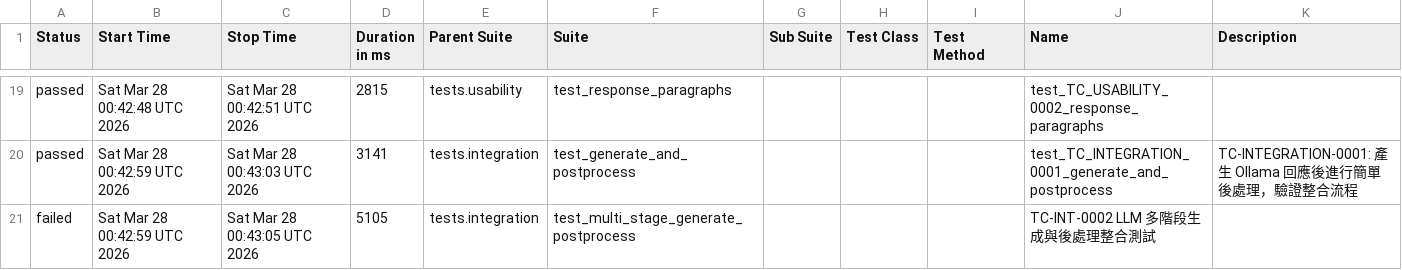
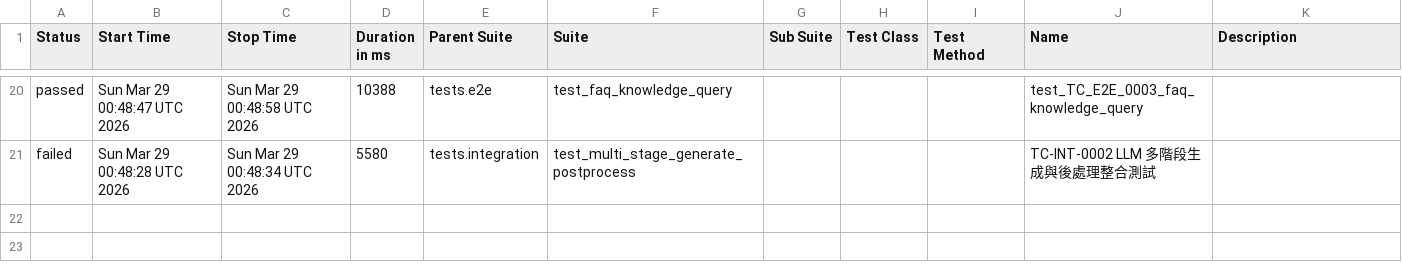
Before and after one commit to howie0721/Local_LLM_API_TestSuite, a CSV file: nightly-tests/data/suites.csv, drawn as a sheet; only a part is shown, gaps mark what is left out; the diff covers the shown part only.

```diff
--- a/nightly-tests/data/suites.csv
+++ b/nightly-tests/data/suites.csv
@@ -19,5 +22,2 @@
-"passed","Sat Mar 28 00:42:48 UTC 2026","Sat Mar 28 00:42:51 UTC 2026","2815","tests.usability","test_response_paragraphs","","","","test_TC_USABILITY_0002_response_paragraphs",""
-"passed","Sat Mar 28 00:42:59 UTC 2026","Sat Mar 28 00:43:03 UTC 2026","3141","tests.integration","test_generate_and_postprocess","","","","test_TC_INTEGRATION_0001_generate_and_postprocess","
-    TC-INTEGRATION-0001: 產生 Ollama 回應後進行簡單後處理，驗證整合流程
-    "
-"failed","Sat Mar 28 00:42:59 UTC 2026","Sat Mar 28 00:43:05 UTC 2026","5105","tests.integration","test_multi_stage_generate_postprocess","","","","TC-INT-0002 LLM 多階段生成與後處理整合測試",""
+"passed","Sun Mar 29 00:48:47 UTC 2026","Sun Mar 29 00:48:58 UTC 2026","10388","tests.e2e","test_faq_knowledge_query","","","","test_TC_E2E_0003_faq_knowledge_query",""
+"failed","Sun Mar 29 00:48:28 UTC 2026","Sun Mar 29 00:48:34 UTC 2026","5580","tests.integration","test_multi_stage_generate_postprocess","","","","TC-INT-0002 LLM 多階段生成與後處理整合測試",""
```
Also changed, not shown: 7 added rows, 6 removed rows and 45 edited cells elsewhere in this file, 55 other files.
